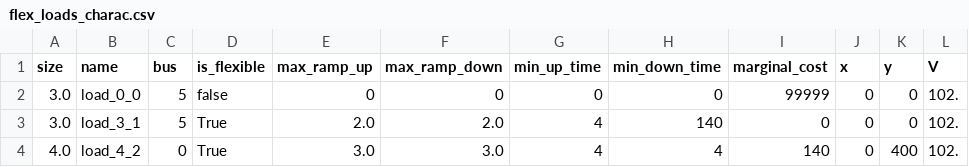
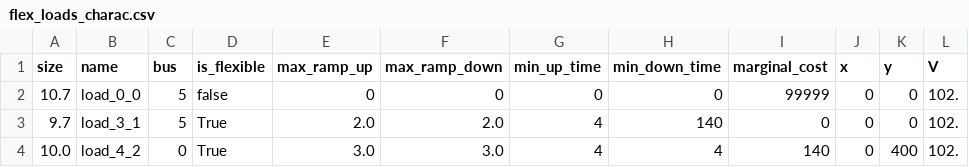
Before and after one commit to rte-france/Grid2Op, a CSV file: grid2op/data_test/5bus_example_with_flexibility/flex_loads_charac.csv, drawn as a sheet.

Commit message:
Debug: Fix Redispatch / Flex Combined Objective

```diff
--- a/grid2op/data_test/5bus_example_with_flexibility/flex_loads_charac.csv
+++ b/grid2op/data_test/5bus_example_with_flexibility/flex_loads_charac.csv
@@ -1,4 +1,4 @@
 size,name,bus,is_flexible,max_ramp_up,max_ramp_down,min_up_time,min_down_time,marginal_cost,x,y,V
-3.0,load_0_0,5,false,0,0,0,0,99999,0,0,102.
-3.0,load_3_1,5,True,2.0,2.0,4,140,0,0,0,102.
-4.0,load_4_2,0,True,3.0,3.0,4,4,140,0,400,102.
+10.7,load_0_0,5,false,0,0,0,0,99999,0,0,102.
+9.7,load_3_1,5,True,2.0,2.0,4,140,0,0,0,102.
+10.0,load_4_2,0,True,3.0,3.0,4,4,140,0,400,102.
```
Also changed, not shown: 8 other files.
